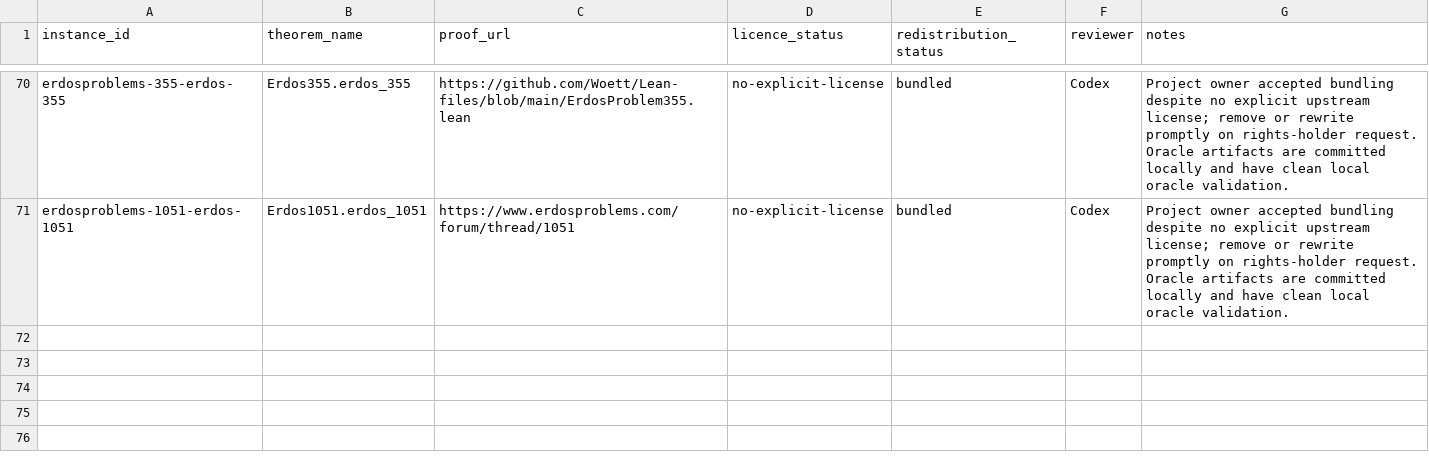
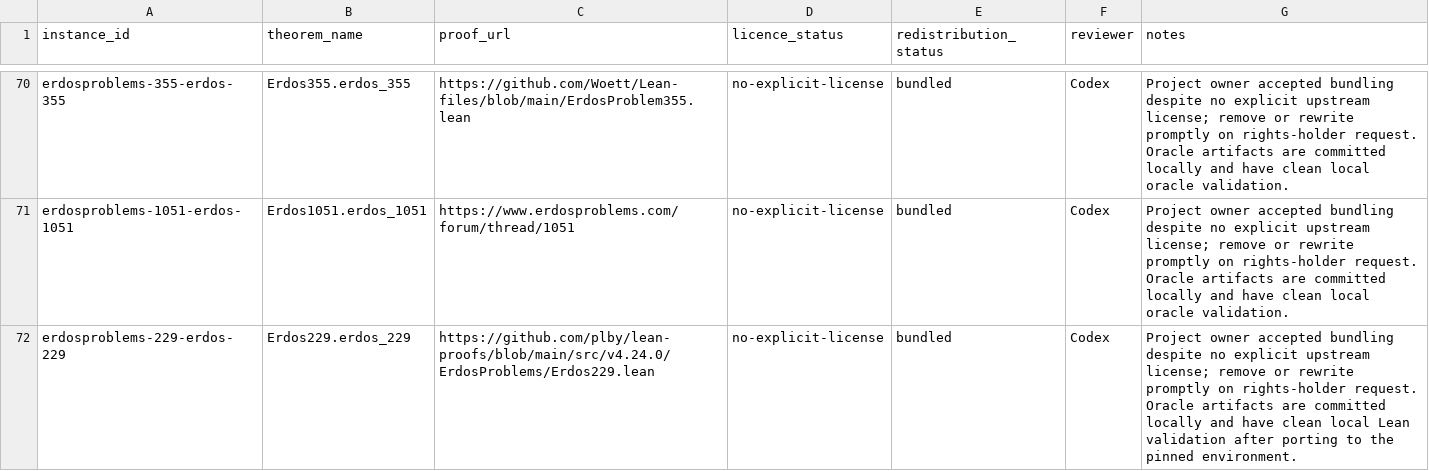
Before and after one commit to AllenGrahamHart/FormalConjectures-Bench, a CSV file: manifest/licence_review.csv, drawn as a sheet; only a part is shown, gaps mark what is left out; the diff names each change by its address in the sheet, - before the commit and + after, or states it on an @@ line.

Commit message:
Promote Erdos 229 task

```diff
--- a/manifest/licence_review.csv
+++ b/manifest/licence_review.csv
+row 72: erdosproblems-229-erdos-229 | Erdos229.erdos_229 | https://github.com/plby/lean-proofs/blob/main/src/v4.24.0/ErdosProblems/Erdos229.lean | no-explicit-license | bundled | Codex | Project owner accepted bundling despite no explicit upstream license; remove or rewrite promptly on rights-holder request. Oracle artifacts are committed locally and have clean local Lean validation after porting to the pinned environment.
```
Also changed, not shown: 35 other files.
